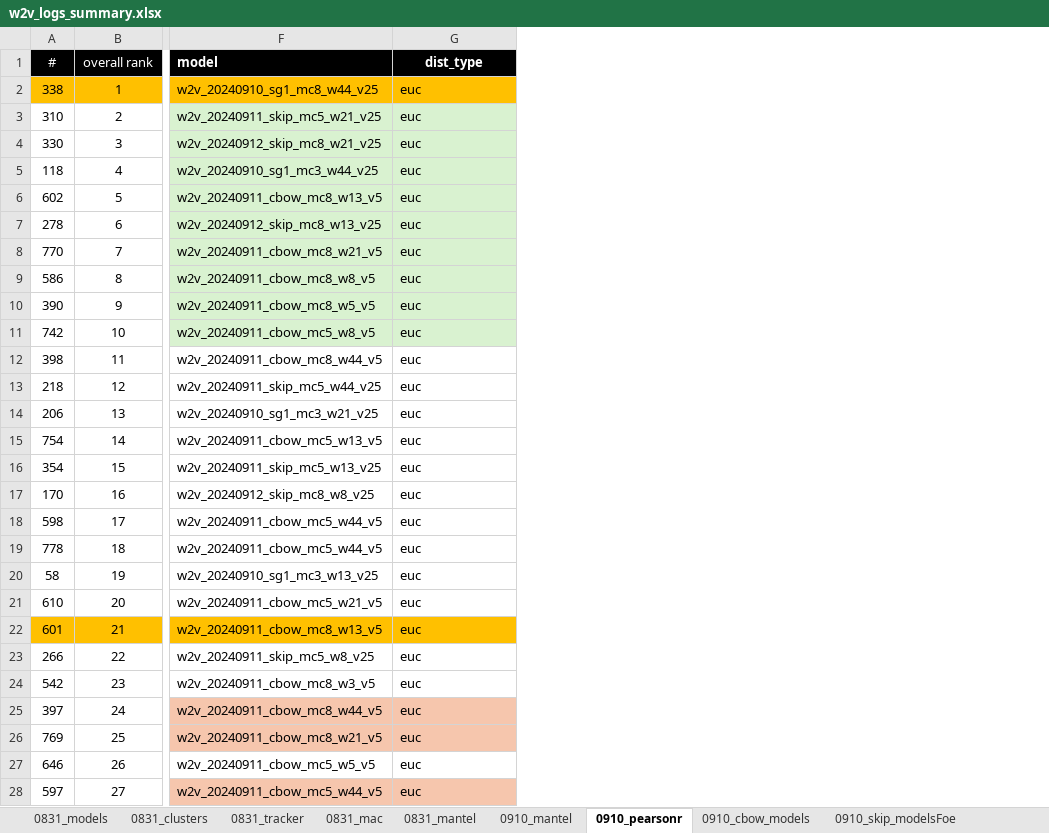
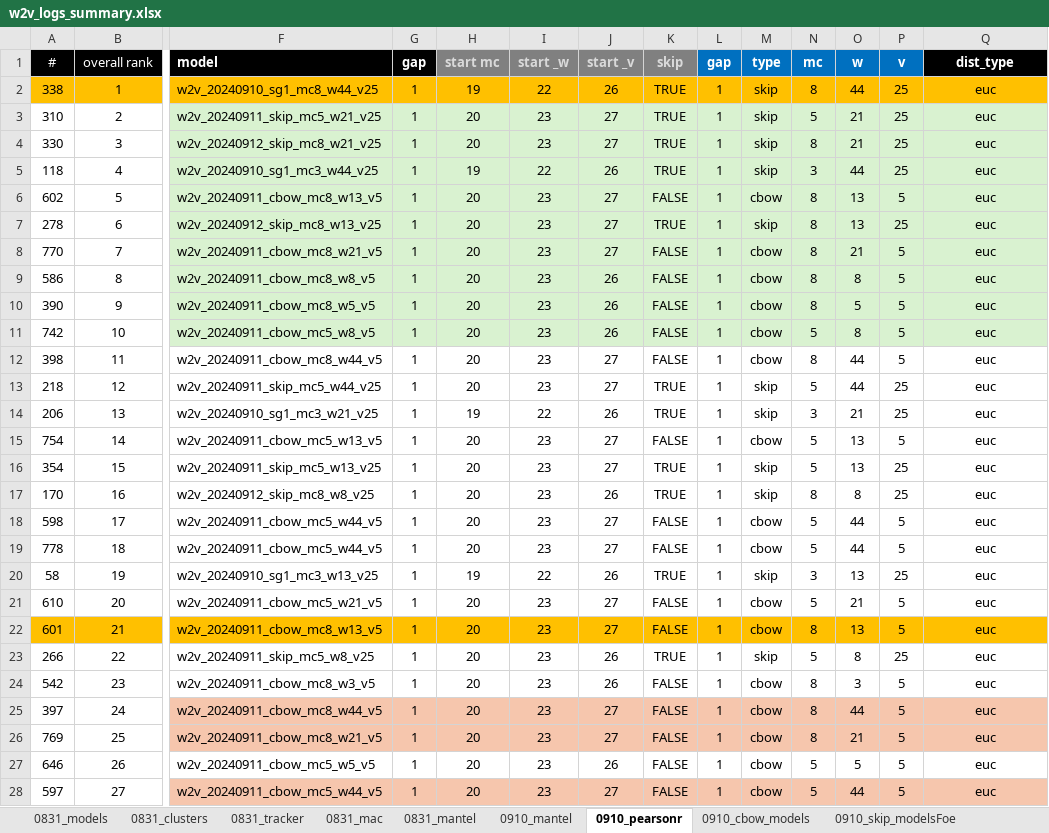
Before and after one commit to greyneuron/COMP_0158_MSC_PROJECT, an Excel workbook: logs/w2v_logs_summary.xlsx, sheet 0910_pearsonr, drawn as a sheet; only a part is shown, gaps mark what is left out; values as stored, in another font and other column widths than the file's, no borders; addresses are those after the commit; the diff covers the shown part only; the diff names each change by its address in the sheet, - before the commit and + after, or states it on an @@ line.

```diff
--- a/logs/w2v_logs_summary.xlsx (sheet 0910_pearsonr)
+++ b/logs/w2v_logs_summary.xlsx (sheet 0910_pearsonr)
+column G (gap), rows 2-28: all 1
+column H (start mc), rows 2-28: 19 | 20 | 20 | 19 | 20 | 20 | 20 | 20 | 20 | 20 | 20 | 20 | 19 | 20 | 20 | 20 | 20 | 20 | 19 | 20 | 20 | 20 | 20 | 20 | 20 | 20 | 20
+column I (start _w), rows 2-28: 22 | 23 | 23 | 22 | 23 | 23 | 23 | 23 | 23 | 23 | 23 | 23 | 22 | 23 | 23 | 23 | 23 | 23 | 22 | 23 | 23 | 23 | 23 | 23 | 23 | 23 | 23
+column J (start _v), rows 2-28: 26 | 27 | 27 | 26 | 27 | 27 | 27 | 26 | 26 | 26 | 27 | 27 | 26 | 27 | 27 | 26 | 27 | 27 | 26 | 27 | 27 | 26 | 26 | 27 | 27 | 26 | 27
+column K (skip), rows 2-28: TRUE | TRUE | TRUE | TRUE | FALSE | TRUE | FALSE | FALSE | FALSE | FALSE | FALSE | TRUE | TRUE | FALSE | TRUE | TRUE | FALSE | FALSE | TRUE | FALSE | FALSE | TRUE | FALSE | FALSE | FALSE | FALSE | FALSE
+column L (gap), rows 2-28: all 1
+column M (type), rows 2-28: skip | skip | skip | skip | cbow | skip | cbow | cbow | cbow | cbow | cbow | skip | skip | cbow | skip | skip | cbow | cbow | skip | cbow | cbow | skip | cbow | cbow | cbow | cbow | cbow
+column N (mc), rows 2-28: 8 | 5 | 8 | 3 | 8 | 8 | 8 | 8 | 8 | 5 | 8 | 5 | 3 | 5 | 5 | 8 | 5 | 5 | 3 | 5 | 8 | 5 | 8 | 8 | 8 | 5 | 5
+column O (w), rows 2-28: 44 | 21 | 21 | 44 | 13 | 13 | 21 | 8 | 5 | 8 | 44 | 44 | 21 | 13 | 13 | 8 | 44 | 44 | 13 | 21 | 13 | 8 | 3 | 44 | 21 | 5 | 44
+column P (v), rows 2-28: 25 | 25 | 25 | 25 | 5 | 25 | 5 | 5 | 5 | 5 | 5 | 25 | 25 | 5 | 25 | 25 | 5 | 5 | 25 | 5 | 5 | 25 | 5 | 5 | 5 | 5 | 5
-Q2:Q28 alignment: left
+Q2:Q28 alignment: center
```
Also changed, not shown: cell formats elsewhere in this sheet, 33 other files.
